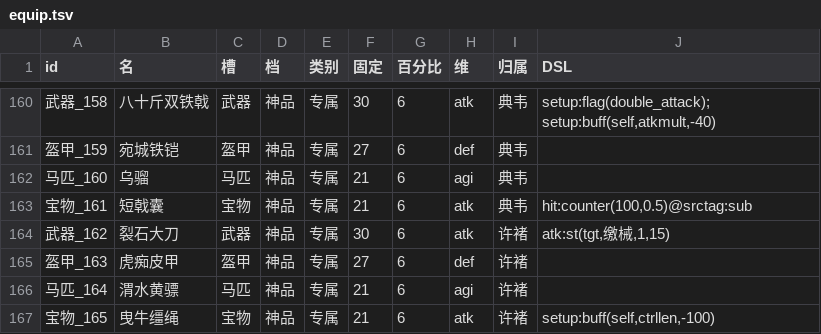
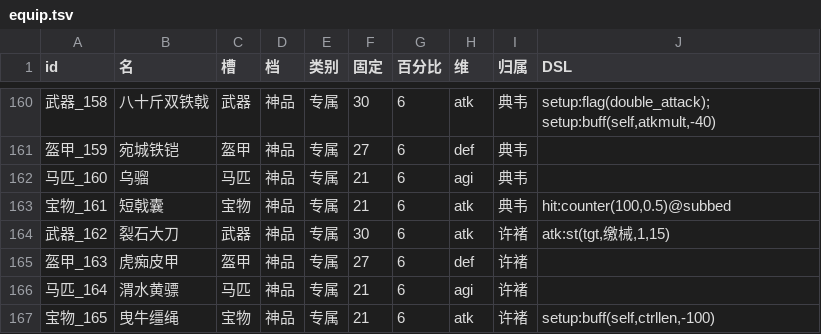
Before and after one commit to Lynch715/sanguo-qunying, a TSV file: data/equip.tsv, drawn as a sheet; only a part is shown, gaps mark what is left out.

```diff
--- a/data/equip.tsv
+++ b/data/equip.tsv
@@ -162,3 +162,3 @@ id	名	槽	档	类别	固定	百分比	维	归属	DSL
 马匹_160	乌骝	马匹	神品	专属	21	6	agi	典韦	
-宝物_161	短戟囊	宝物	神品	专属	21	6	atk	典韦	hit:counter(100,0.5)@srctag:sub
+宝物_161	短戟囊	宝物	神品	专属	21	6	atk	典韦	hit:counter(100,0.5)@subbed
 武器_162	裂石大刀	武器	神品	专属	30	6	atk	许褚	atk:st(tgt,缴械,1,15)
```
Also changed, not shown: data/skills_dsl.tsv, 30 other files.
